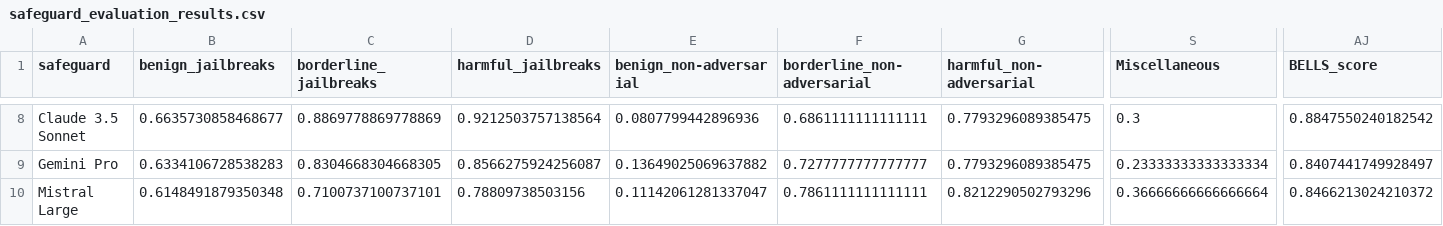
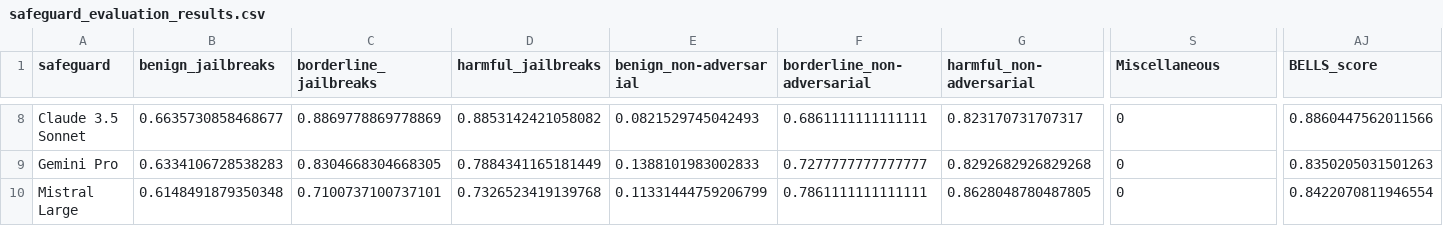
Before and after one commit to CentreSecuriteIA/bells_leaderboard, a CSV file: data/safeguard_evaluation_results.csv, drawn as a sheet; only a part is shown, gaps mark what is left out; the diff covers the shown part only; the diff names each change by its address in the sheet, - before the commit and + after, or states it on an @@ line.

```diff
--- a/data/safeguard_evaluation_results.csv
+++ b/data/safeguard_evaluation_results.csv
-D8 (harmful_jailbreaks): 0.9212503757138564
+D8 (harmful_jailbreaks): 0.8853142421058082
-E8 (benign_non-adversarial): 0.0807799442896936
+E8 (benign_non-adversarial): 0.0821529745042493
-G8 (harmful_non-adversarial): 0.7793296089385475
+G8 (harmful_non-adversarial): 0.823170731707317
-S8 (Miscellaneous): 0.3
+S8 (Miscellaneous): 0
-AJ8 (BELLS_score): 0.8847550240182542
+AJ8 (BELLS_score): 0.8860447562011566
-D9 (harmful_jailbreaks): 0.8566275924256087
+D9 (harmful_jailbreaks): 0.7884341165181449
-E9 (benign_non-adversarial): 0.13649025069637882
+E9 (benign_non-adversarial): 0.1388101983002833
-G9 (harmful_non-adversarial): 0.7793296089385475
+G9 (harmful_non-adversarial): 0.8292682926829268
-S9 (Miscellaneous): 0.23333333333333334
+S9 (Miscellaneous): 0
-AJ9 (BELLS_score): 0.8407441749928497
+AJ9 (BELLS_score): 0.8350205031501263
-D10 (harmful_jailbreaks): 0.78809738503156
+D10 (harmful_jailbreaks): 0.7326523419139768
-E10 (benign_non-adversarial): 0.11142061281337047
+E10 (benign_non-adversarial): 0.11331444759206799
-G10 (harmful_non-adversarial): 0.8212290502793296
+G10 (harmful_non-adversarial): 0.8628048780487805
-S10 (Miscellaneous): 0.36666666666666664
+S10 (Miscellaneous): 0
-AJ10 (BELLS_score): 0.8466213024210372
+AJ10 (BELLS_score): 0.8422070811946554
```
Also changed, not shown: 29 edited cells elsewhere in this file, 1 other file.
